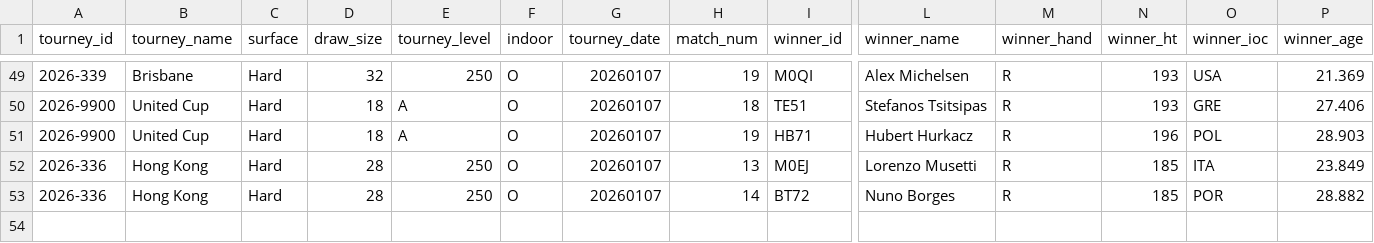
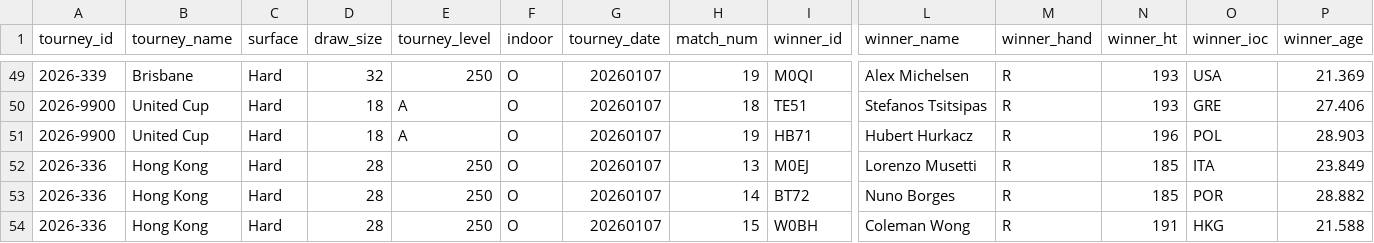
Before and after one commit to Tennismylife/TML-Database, a CSV file: ongoing_tourneys.csv, drawn as a sheet; only a part is shown, gaps mark what is left out; rows hold the shown columns only; the diff names each change by its address in the sheet, - before the commit and + after, or states it on an @@ line.

Commit message:
Update ongoing_tourneys.csv

```diff
--- a/ongoing_tourneys.csv
+++ b/ongoing_tourneys.csv
+row 54: 2026-336 | Hong Kong | Hard | 28 | 250 | O | 20260107 | 15 | W0BH | Coleman Wong | R | 191 | HKG | 21.588
```
